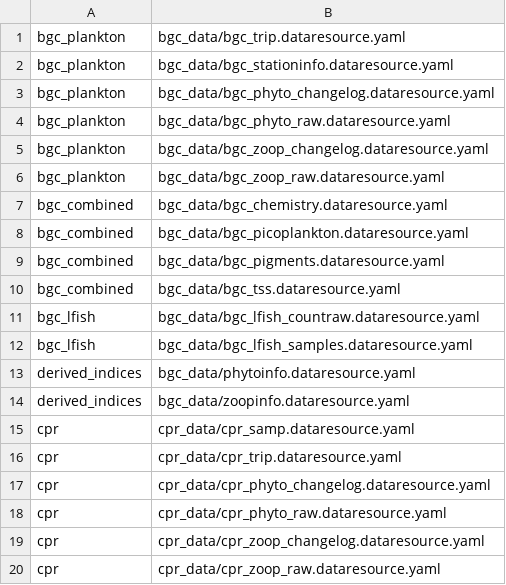
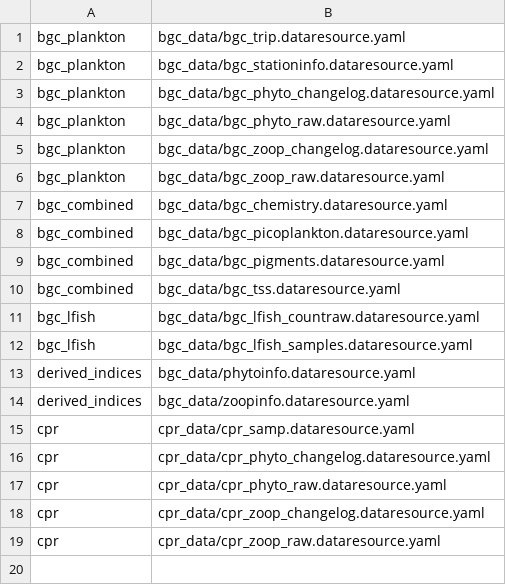
Before and after one commit to aodn/public-schema, a CSV file: product_index.csv, drawn as a sheet; the diff names each change by its address in the sheet, - before the commit and + after, or states it on an @@ line.

Commit message:
remove cpr_trip from product_index
this raw table has been removed

```diff
--- a/product_index.csv
+++ b/product_index.csv
-row 16: cpr | cpr_data/cpr_trip.dataresource.yaml
```
